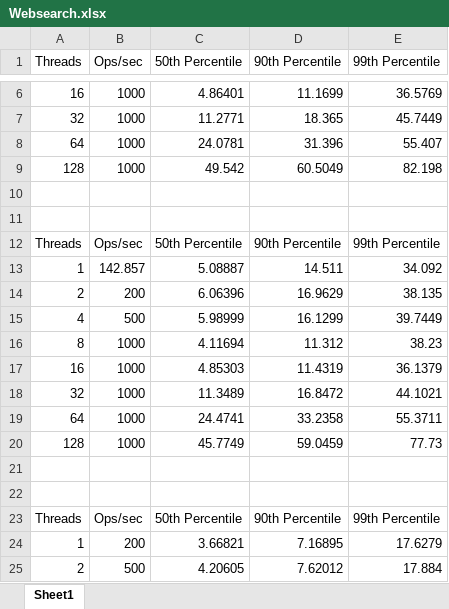
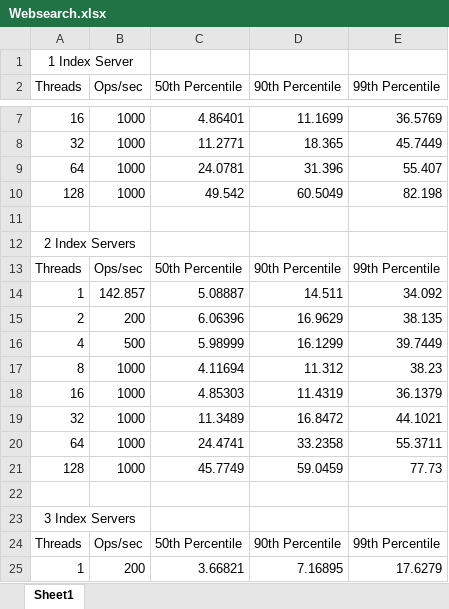
Before and after one commit to stytSofo/cs499-fa22, an Excel workbook: assignments/hw2/Websearch.xlsx, sheet Sheet1, drawn as a sheet; only a part is shown, gaps mark what is left out; the shorter side is filled out with more unchanged rows; values as stored, in another font and other column widths than the file's, no borders; charts and pictures and table styles not drawn; addresses are those after the commit; the diff names each change by its address in the sheet, - before the commit and + after, or states it on an @@ line.

```diff
--- a/assignments/hw2/Websearch.xlsx (sheet Sheet1)
+++ b/assignments/hw2/Websearch.xlsx (sheet Sheet1)
+row 1: 1 Index Server
-A12 (Threads): (empty)
+A12 (Threads): 2 Index Servers
+A12:B12 merged
-A23 (Threads): (empty)
+A23 (Threads): 3 Index Servers
+A23:B23 merged
```
Also changed, not shown: charts or pictures, assignments/hw2/HotelApp.xlsx, 2 other files.
